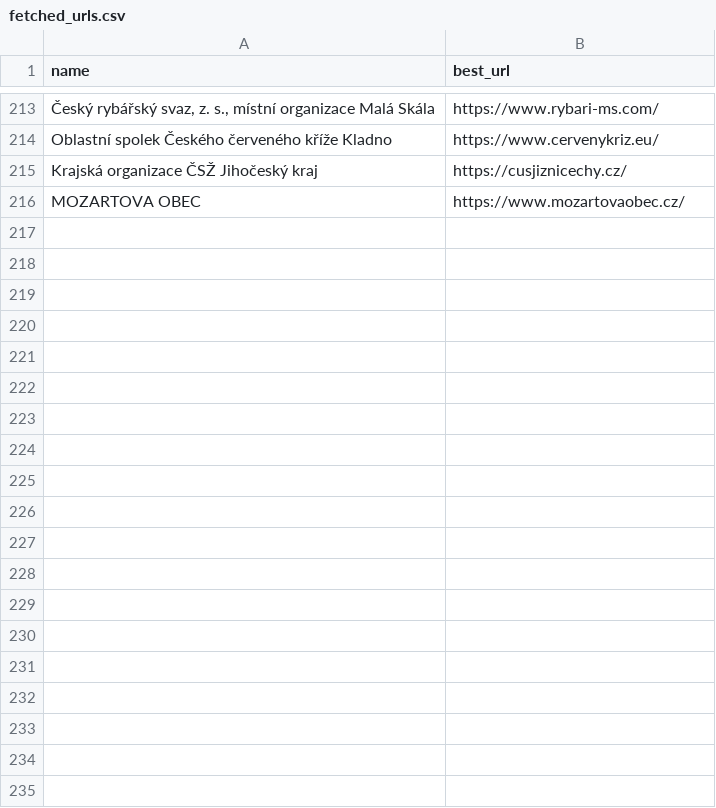
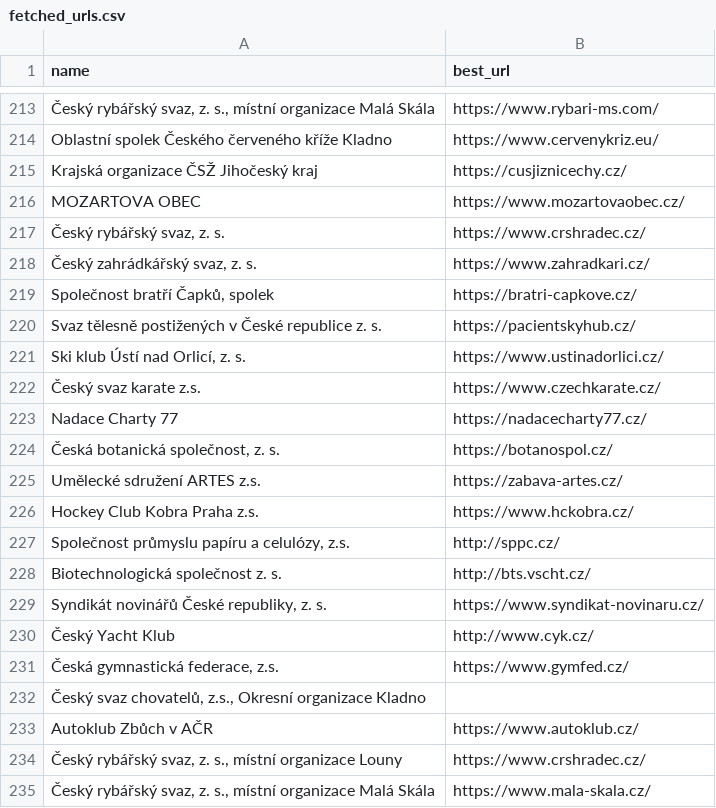
Before and after one commit to adamknzl/bp, a CSV file: backend/scraper/fetched_urls.csv, drawn as a sheet; only a part is shown, gaps mark what is left out; the diff covers the shown part only; the diff names each change by its address in the sheet, - before the commit and + after, or states it on an @@ line.

```diff
--- a/backend/scraper/fetched_urls.csv
+++ b/backend/scraper/fetched_urls.csv
+row 217: Český rybářský svaz, z. s. | https://www.crshradec.cz/
+row 218: Český zahrádkářský svaz, z. s. | https://www.zahradkari.cz/
+row 219: Společnost bratří Čapků, spolek | https://bratri-capkove.cz/
+row 220: Svaz tělesně postižených v České republice z. s. | https://pacientskyhub.cz/
+row 221: Ski klub Ústí nad Orlicí, z. s. | https://www.ustinadorlici.cz/
+row 222: Český svaz karate z.s. | https://www.czechkarate.cz/
+row 223: Nadace Charty 77 | https://nadacecharty77.cz/
+row 224: Česká botanická společnost, z. s. | https://botanospol.cz/
+row 225: Umělecké sdružení ARTES z.s. | https://zabava-artes.cz/
+row 226: Hockey Club Kobra Praha z.s. | https://www.hckobra.cz/
+row 227: Společnost průmyslu papíru a celulózy, z.s. | http://sppc.cz/
+row 228: Biotechnologická společnost z. s. | http://bts.vscht.cz/
+row 229: Syndikát novinářů České republiky, z. s. | https://www.syndikat-novinaru.cz/
+row 230: Český Yacht Klub | http://www.cyk.cz/
+row 231: Česká gymnastická federace, z.s. | https://www.gymfed.cz/
+row 232: Český svaz chovatelů, z.s., Okresní organizace Kladno
+row 233: Autoklub Zbůch v AČR | https://www.autoklub.cz/
+row 234: Český rybářský svaz, z. s., místní organizace Louny | https://www.crshradec.cz/
+row 235: Český rybářský svaz, z. s., místní organizace Malá Skála | https://www.mala-skala.cz/
```
Also changed, not shown: 25 added rows elsewhere in this file, 10 other files.
